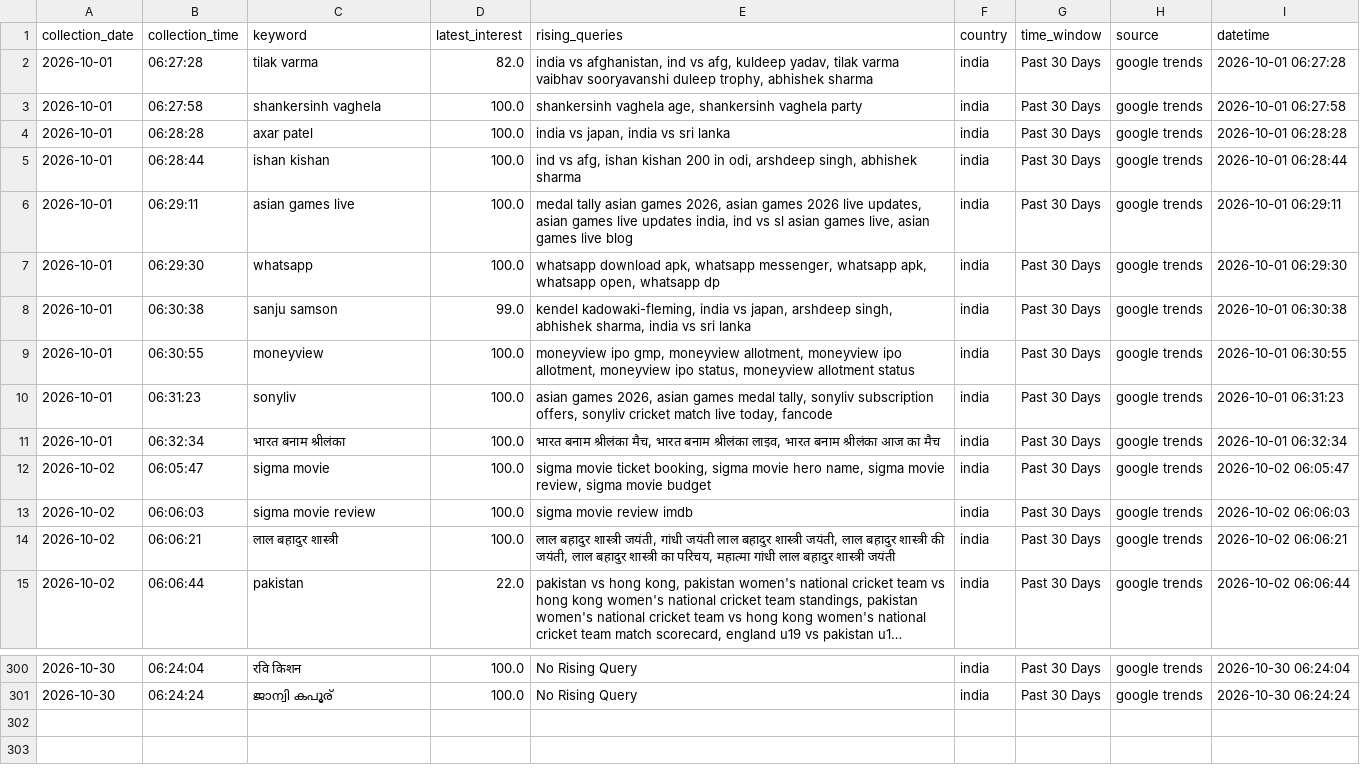
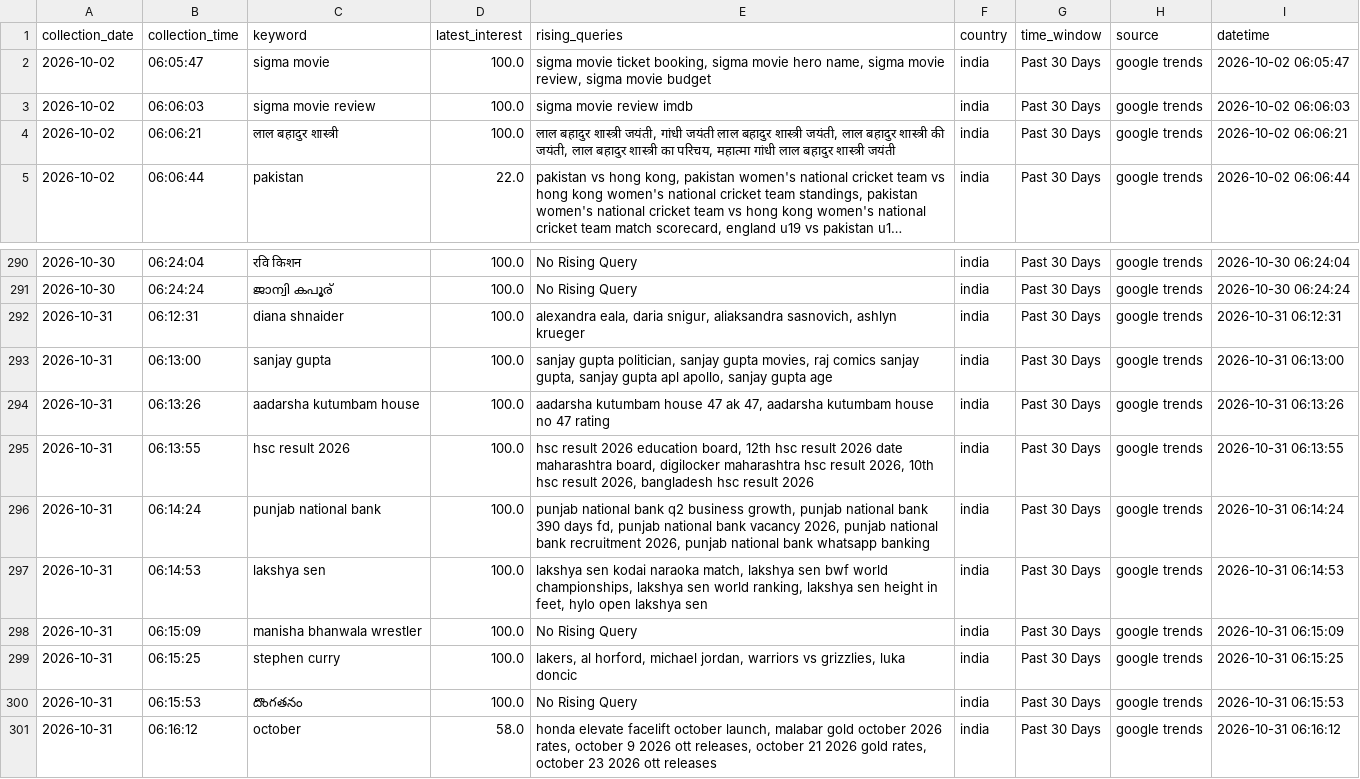
Before and after one commit to ank17a-5/India-Trend-Radar, a CSV file: data/cleaned/google_trends_clean.csv, drawn as a sheet; only a part is shown, gaps mark what is left out; long unchanged cells end in …; removed rows and columns are numbered as before the commit, all else as after; the diff names each change by its address in the sheet, - before the commit and + after, or states it on an @@ line.

```diff
--- a/data/cleaned/google_trends_clean.csv
+++ b/data/cleaned/google_trends_clean.csv
-row 2: 2026-10-01 | 06:27:28 | tilak varma | 82.0 | india vs afghanistan, ind vs afg, kuldeep yadav, tilak varma vaibhav sooryavanshi duleep trophy, abhishek sharma | india | Past 30 Days | google trends | 2026-10-01 06:27:28
-row 3: 2026-10-01 | 06:27:58 | shankersinh vaghela | 100.0 | shankersinh vaghela age, shankersinh vaghela party | india | Past 30 Days | google trends | 2026-10-01 06:27:58
-row 4: 2026-10-01 | 06:28:28 | axar patel | 100.0 | india vs japan, india vs sri lanka | india | Past 30 Days | google trends | 2026-10-01 06:28:28
-row 5: 2026-10-01 | 06:28:44 | ishan kishan | 100.0 | ind vs afg, ishan kishan 200 in odi, arshdeep singh, abhishek sharma | india | Past 30 Days | google trends | 2026-10-01 06:28:44
-row 6: 2026-10-01 | 06:29:11 | asian games live | 100.0 | medal tally asian games 2026, asian games 2026 live updates, asian games live updates india, ind vs sl asian games live, asian games live blog | india | Past 30 Days | google trends | 2026-10-01 06:29:11
-row 7: 2026-10-01 | 06:29:30 | whatsapp | 100.0 | whatsapp download apk, whatsapp messenger, whatsapp apk, whatsapp open, whatsapp dp | india | Past 30 Days | google trends | 2026-10-01 06:29:30
-row 8: 2026-10-01 | 06:30:38 | sanju samson | 99.0 | kendel kadowaki-fleming, india vs japan, arshdeep singh, abhishek sharma, india vs sri lanka | india | Past 30 Days | google trends | 2026-10-01 06:30:38
-row 9: 2026-10-01 | 06:30:55 | moneyview | 100.0 | moneyview ipo gmp, moneyview allotment, moneyview ipo allotment, moneyview ipo status, moneyview allotment status | india | Past 30 Days | google trends | 2026-10-01 06:30:55
-row 10: 2026-10-01 | 06:31:23 | sonyliv | 100.0 | asian games 2026, asian games medal tally, sonyliv subscription offers, sonyliv cricket match live today, fancode | india | Past 30 Days | google trends | 2026-10-01 06:31:23
-row 11: 2026-10-01 | 06:32:34 | भारत बनाम श्रीलंका | 100.0 | भारत बनाम श्रीलंका मैच, भारत बनाम श्रीलंका लाइव, भारत बनाम श्रीलंका आज का मैच | india | Past 30 Days | google trends | 2026-10-01 06:32:34
+row 292: 2026-10-31 | 06:12:31 | diana shnaider | 100.0 | alexandra eala, daria snigur, aliaksandra sasnovich, ashlyn krueger | india | Past 30 Days | google trends | 2026-10-31 06:12:31
+row 293: 2026-10-31 | 06:13:00 | sanjay gupta | 100.0 | sanjay gupta politician, sanjay gupta movies, raj comics sanjay gupta, sanjay gupta apl apollo, sanjay gupta age | india | Past 30 Days | google trends | 2026-10-31 06:13:00
+row 294: 2026-10-31 | 06:13:26 | aadarsha kutumbam house | 100.0 | aadarsha kutumbam house 47 ak 47, aadarsha kutumbam house no 47 rating | india | Past 30 Days | google trends | 2026-10-31 06:13:26
+row 295: 2026-10-31 | 06:13:55 | hsc result 2026 | 100.0 | hsc result 2026 education board, 12th hsc result 2026 date maharashtra board, digilocker maharashtra hsc result 2026, 10th hsc result 2026, bangladesh hsc result 2026 | india | Past 30 Days | google trends | 2026-10-31 06:13:55
+row 296: 2026-10-31 | 06:14:24 | punjab national bank | 100.0 | punjab national bank q2 business growth, punjab national bank 390 days fd, punjab national bank vacancy 2026, punjab national bank recruitment 2026, punjab national bank whatsapp banking | india | Past 30 Days | google trends | 2026-10-31 06:14:24
+row 297: 2026-10-31 | 06:14:53 | lakshya sen | 100.0 | lakshya sen kodai naraoka match, lakshya sen bwf world championships, lakshya sen world ranking, lakshya sen height in feet, hylo open lakshya sen | india | Past 30 Days | google trends | 2026-10-31 06:14:53
+row 298: 2026-10-31 | 06:15:09 | manisha bhanwala wrestler | 100.0 | No Rising Query | india | Past 30 Days | google trends | 2026-10-31 06:15:09
+row 299: 2026-10-31 | 06:15:25 | stephen curry | 100.0 | lakers, al horford, michael jordan, warriors vs grizzlies, luka doncic | india | Past 30 Days | google trends | 2026-10-31 06:15:25
+row 300: 2026-10-31 | 06:15:53 | దొంగతనం | 100.0 | No Rising Query | india | Past 30 Days | google trends | 2026-10-31 06:15:53
+row 301: 2026-10-31 | 06:16:12 | october | 58.0 | honda elevate facelift october launch, malabar gold october 2026 rates, october 9 2026 ott releases, october 21 2026 gold rates, october 23 2026 ott releases | india | Past 30 Days | google trends | 2026-10-31 06:16:12
```
Also changed, not shown: data/predictions/prophet_predictions.csv, data/predictions/virality_predictions.csv, 16 other files.
